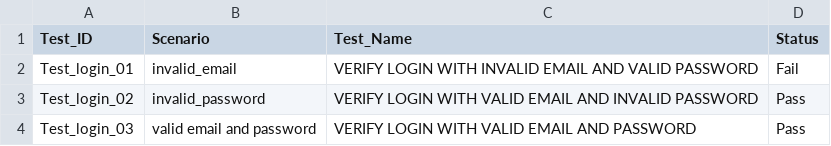
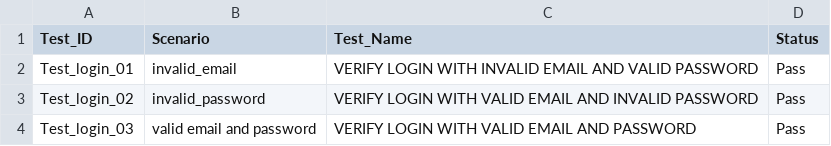
Before and after one commit to msorange19/ts_article, a CSV file: config/datadriven.csv, drawn as a sheet.

```diff
--- a/config/datadriven.csv
+++ b/config/datadriven.csv
@@ -1,3 +1,3 @@
 Test_ID,Scenario,Test_Name,Status
-Test_login_01,invalid_email,VERIFY LOGIN WITH INVALID EMAIL AND VALID PASSWORD,Fail
+Test_login_01,invalid_email,VERIFY LOGIN WITH INVALID EMAIL AND VALID PASSWORD,Pass
 Test_login_02,invalid_password,VERIFY LOGIN WITH VALID EMAIL AND INVALID PASSWORD,Pass
```
Also changed, not shown: 8 other files.
